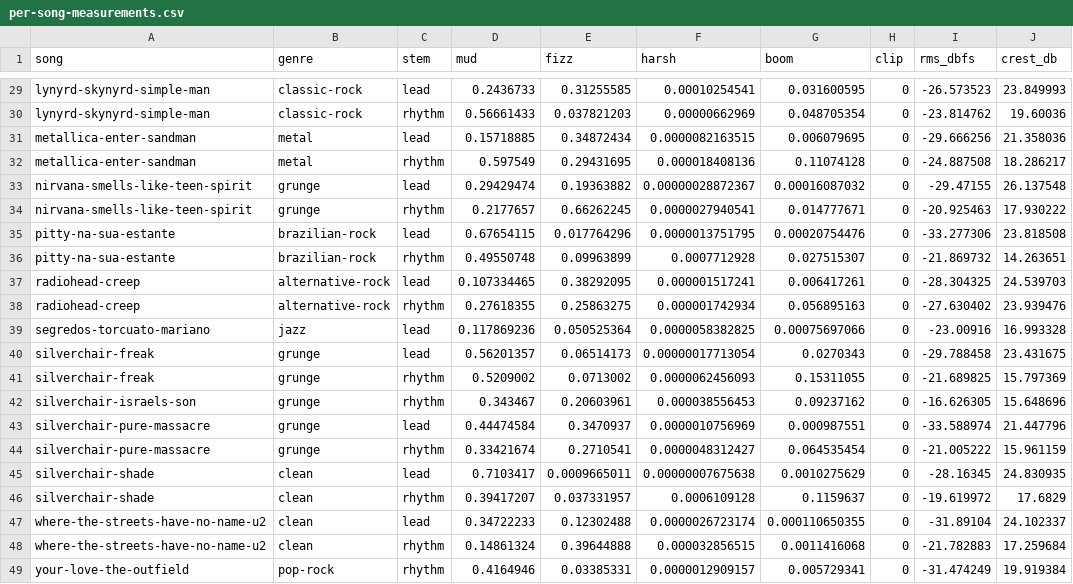
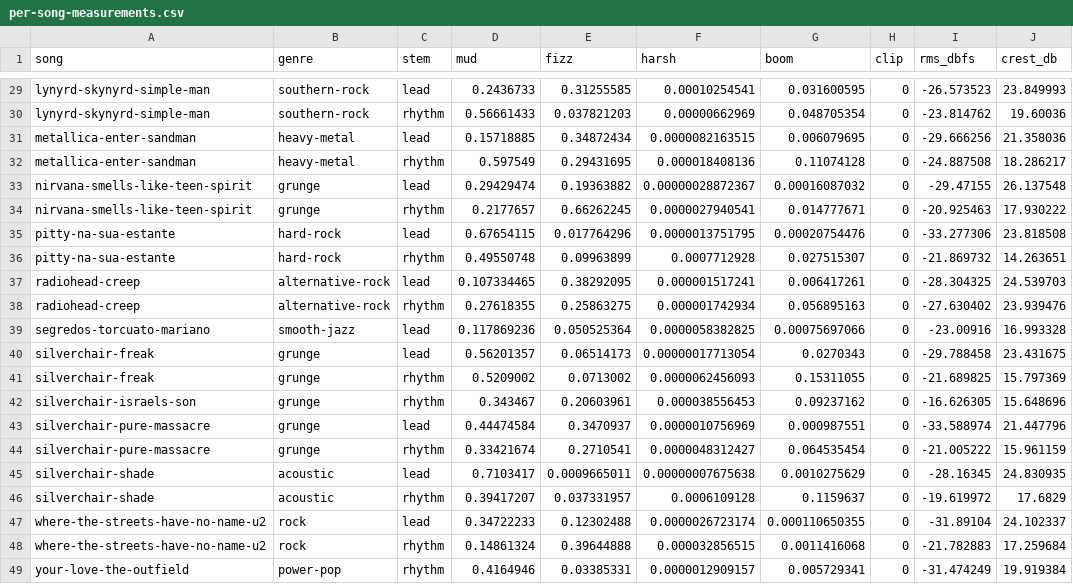
Before and after one commit to jpfaria/OpenRig, a CSV file: assets/tone-profiles/per-song-measurements.csv, drawn as a sheet; only a part is shown, gaps mark what is left out; the diff covers the shown part only; the diff names each change by its address in the sheet, - before the commit and + after, or states it on an @@ line.

```diff
--- a/assets/tone-profiles/per-song-measurements.csv
+++ b/assets/tone-profiles/per-song-measurements.csv
-B29:B30 (genre): classic-rock
+B29:B30 (genre): southern-rock
-B31:B32 (genre): metal
+B31:B32 (genre): heavy-metal
-B35:B36 (genre): brazilian-rock
+B35:B36 (genre): hard-rock
-B39 (genre): jazz
+B39 (genre): smooth-jazz
-B45:B46 (genre): clean
+B45:B46 (genre): acoustic
-B47:B48 (genre): clean
+B47:B48 (genre): rock
-B49 (genre): pop-rock
+B49 (genre): power-pop
```
Also changed, not shown: 22 edited cells elsewhere in this file, 4 other files.
